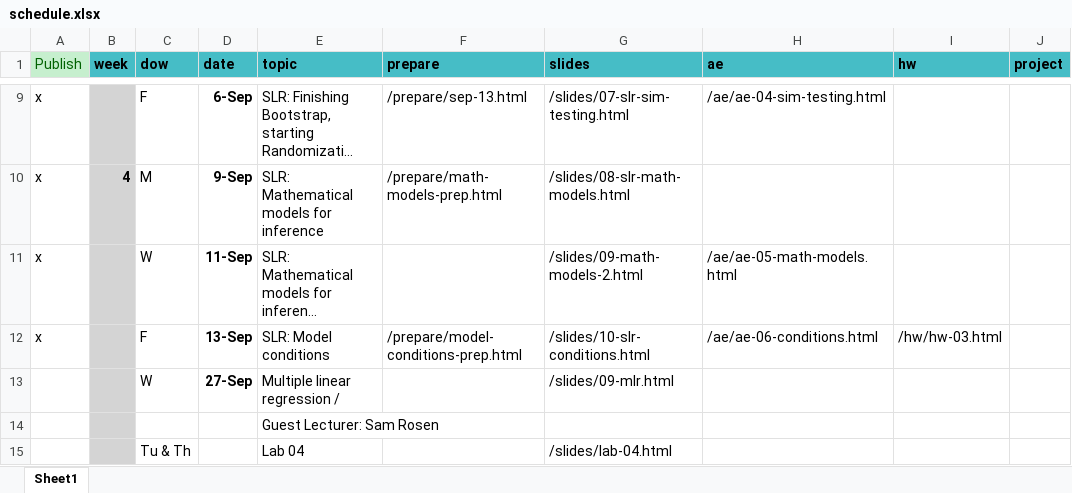
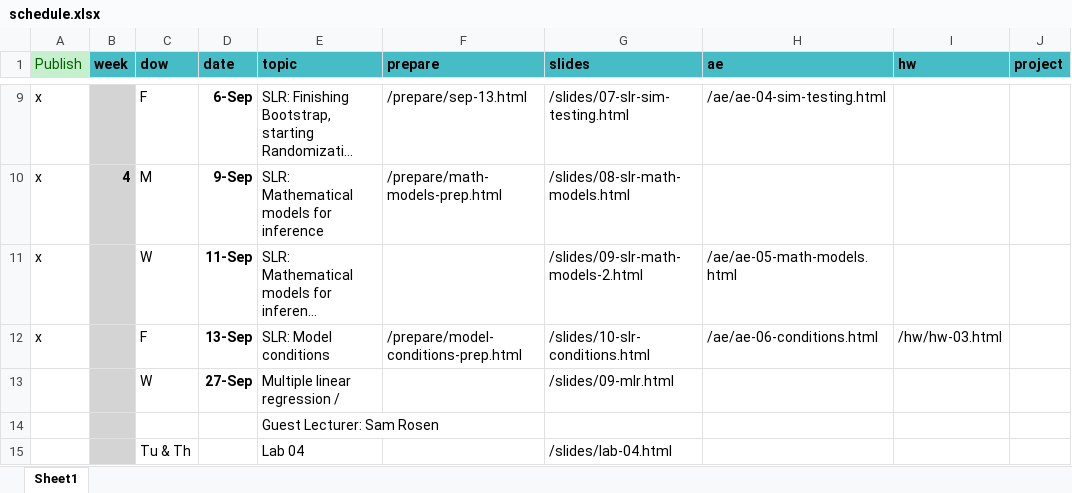
Before and after one commit to EricFriedlander/MATH212FA24, an Excel workbook: schedule.xlsx, sheet Sheet1, drawn as a sheet; only a part is shown, gaps mark what is left out; long unchanged cells end in …; values as stored, in another font and other column widths than the file's, no borders; the diff names each change by its address in the sheet, - before the commit and + after, or states it on an @@ line.

Commit message:
Replaced wrong slideshow, redux

```diff
--- a/schedule.xlsx (sheet Sheet1)
+++ b/schedule.xlsx (sheet Sheet1)
-G11 (slides): /slides/09-math-models-2.html
+G11 (slides): /slides/09-slr-math-models-2.html
```
Also changed, not shown: 4 other files.
